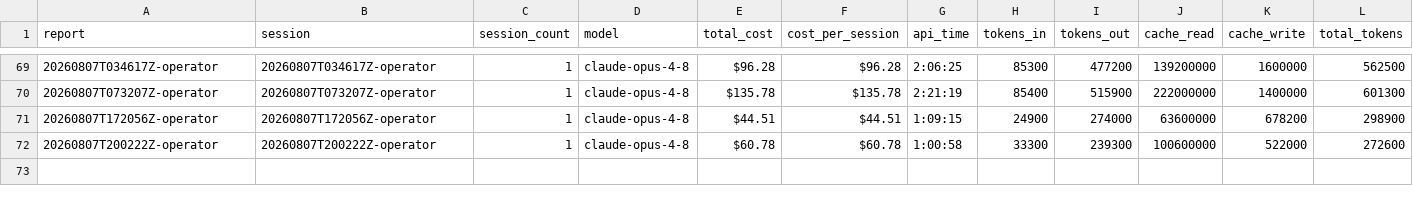
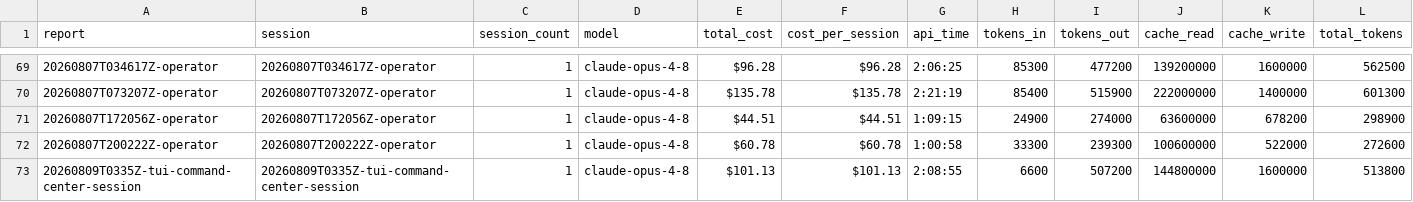
Before and after one commit to cbrenner04/jarvis, a CSV file: reports/operator-costs.csv, drawn as a sheet; only a part is shown, gaps mark what is left out; rows hold the shown columns only; the diff names each change by its address in the sheet, - before the commit and + after, or states it on an @@ line.

```diff
--- a/reports/operator-costs.csv
+++ b/reports/operator-costs.csv
+row 73: 20260809T0335Z-tui-command-center-session | 20260809T0335Z-tui-command-center-session | 1 | claude-opus-4-8 | $101.13 | $101.13 | 2:08:55 | 6600 | 507200 | 144800000 | 1600000 | 513800
```
Also changed, not shown: reports/efficiency.csv, reports/operator-outcomes.csv, 3 other files.
